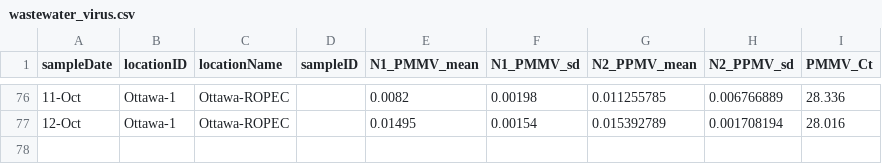
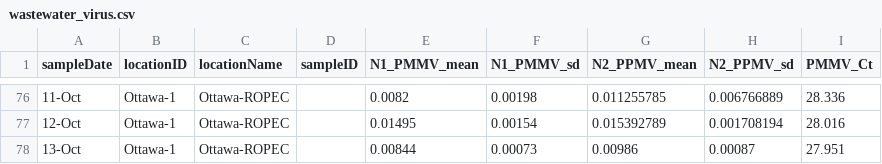
Before and after one commit to Big-Life-Lab/PHES-ODM, a CSV file: data/wastewater_virus.csv, drawn as a sheet; only a part is shown, gaps mark what is left out.

Commit message:
[Feature] update ww data

```diff
--- a/data/wastewater_virus.csv
+++ b/data/wastewater_virus.csv
@@ -77 +77,2 @@ sampleDate,locationID,locationName,sampleID,N1_PMMV_mean,N1_PMMV_sd,N2_PPMV_mean
 12-Oct,Ottawa-1,Ottawa-ROPEC,,0.01495,0.00154,0.015392789,0.001708194,28.016
+13-Oct,Ottawa-1,Ottawa-ROPEC,,0.00844,0.00073,0.00986,0.00087,27.951
```
